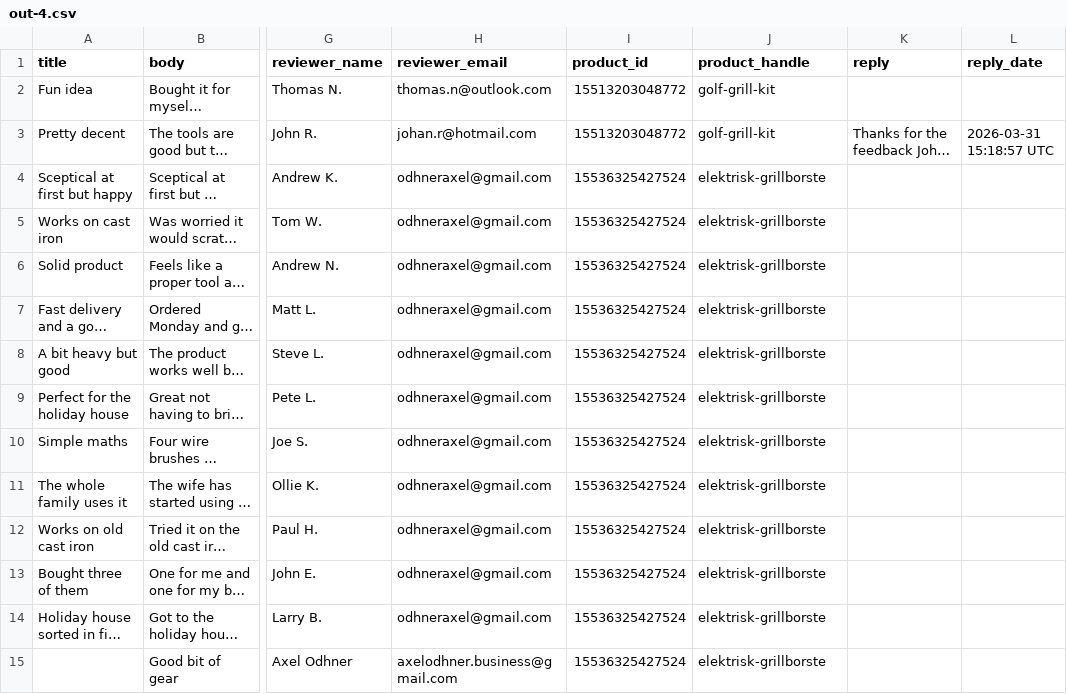
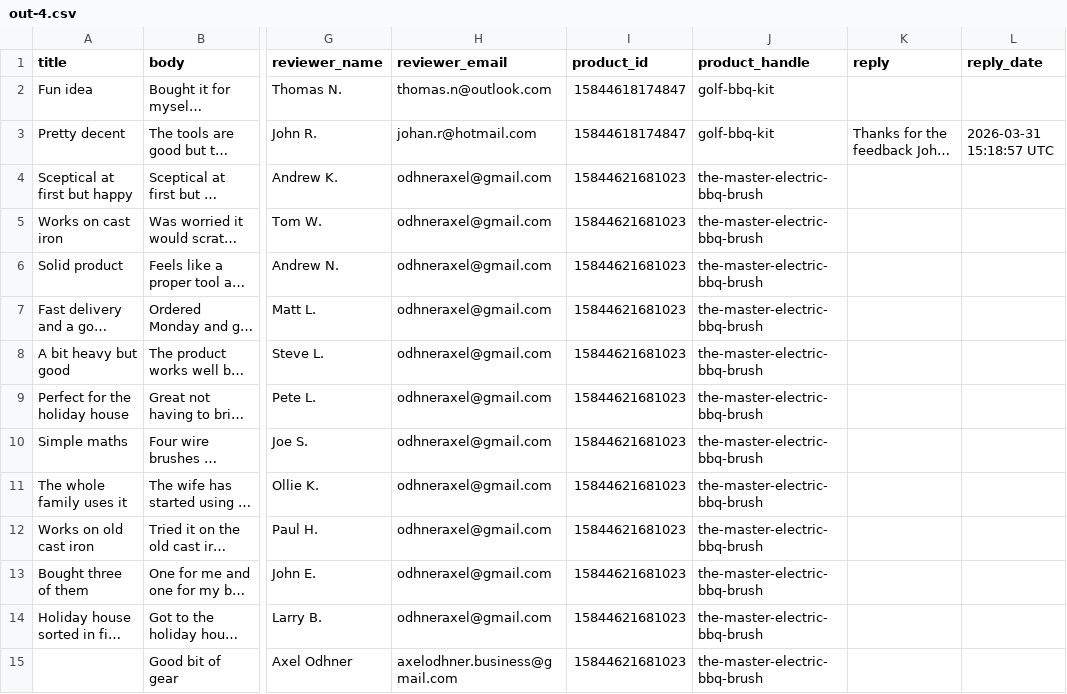
Before and after one commit to Axel3738/yognftnfgn, a CSV file: market-expansion/au/reviews/out-4.csv, drawn as a sheet; only a part is shown, gaps mark what is left out; long unchanged cells end in …; the diff covers the shown part only; the diff names each change by its address in the sheet, - before the commit and + after, or states it on an @@ line.

```diff
--- a/market-expansion/au/reviews/out-4.csv
+++ b/market-expansion/au/reviews/out-4.csv
-I2:I3 (product_id): 15513203048772
+I2:I3 (product_id): 15844618174847
-J2:J3 (product_handle): golf-grill-kit
+J2:J3 (product_handle): golf-bbq-kit
-I4:I15 (product_id): 15536325427524
+I4:I15 (product_id): 15844621681023
-J4:J15 (product_handle): elektrisk-grillborste
+J4:J15 (product_handle): the-master-electric-bbq-brush
```
Also changed, not shown: 142 edited cells elsewhere in this file, market-expansion/au/reviews/out-0.csv, market-expansion/au/reviews/out-1.csv, 20 other files.
